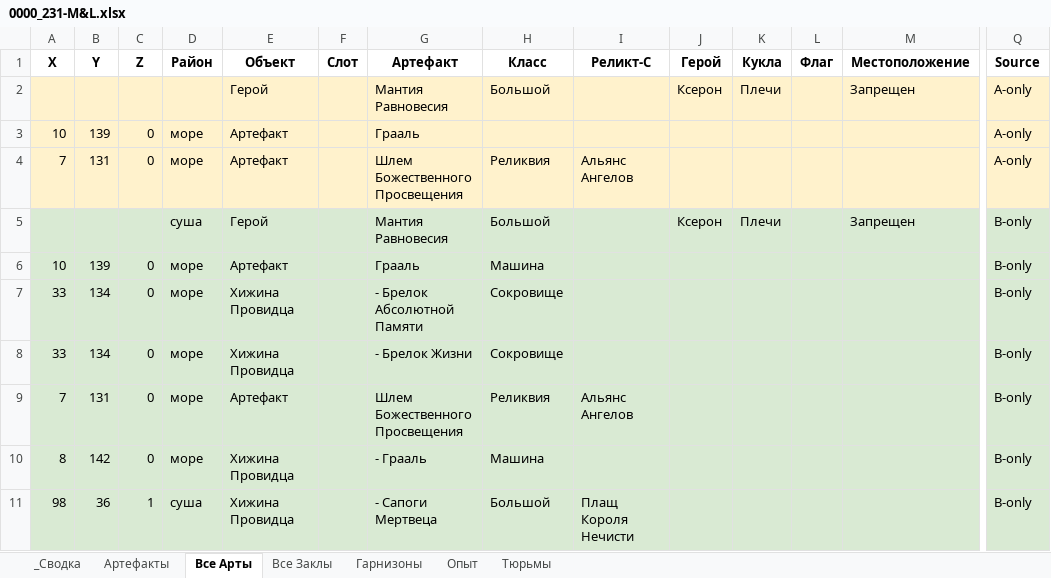
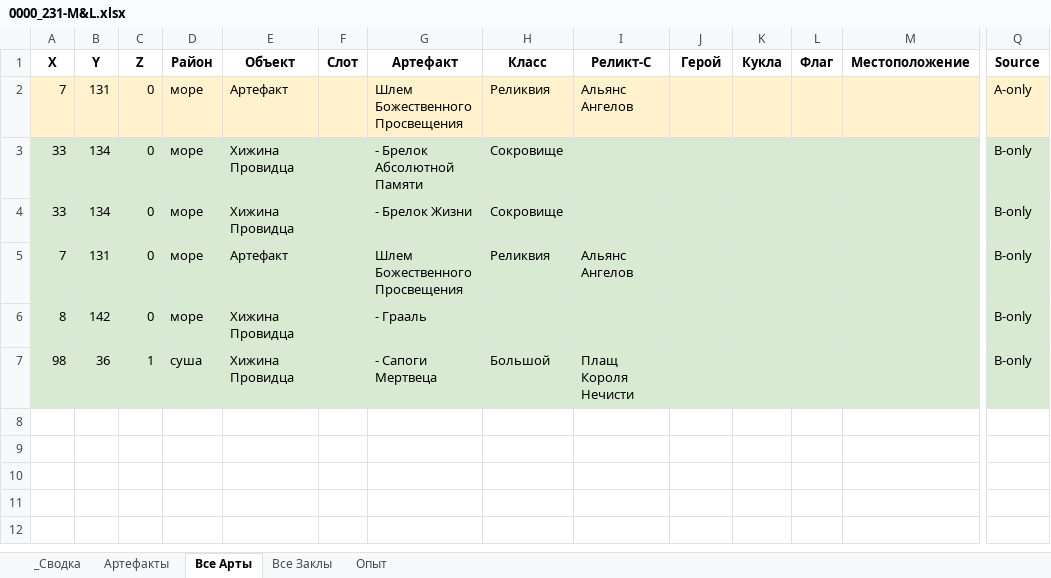
Before and after one commit to AlexZ98765/H3save_reader, an Excel workbook: examples/Myth and Legend.h3m/compare/0000_231-M&L.xlsx, sheet Все Арты, drawn as a sheet; only a part is shown, gaps mark what is left out; values as stored, in another font and other column widths than the file's, no borders; removed rows and columns are numbered as before the commit, all else as after; rows hold the shown columns only; the diff names each change by its address in the sheet, - before the commit and + after, or states it on an @@ line.

```diff
--- a/examples/Myth and Legend.h3m/compare/0000_231-M&L.xlsx (sheet Все Арты)
+++ b/examples/Myth and Legend.h3m/compare/0000_231-M&L.xlsx (sheet Все Арты)
-sheet tab: Гарнизоны
-sheet tab: Тюрьмы
-row 2:  |  |  |  | Герой |  | Мантия Равновесия | Большой |  | Ксерон | Плечи |  | Запрещен | A-only
-row 3: 10 | 139 | 0 | море | Артефакт |  | Грааль |  |  |  |  |  |  | A-only
-row 5:  |  |  | суша | Герой |  | Мантия Равновесия | Большой |  | Ксерон | Плечи |  | Запрещен | B-only
-row 6: 10 | 139 | 0 | море | Артефакт |  | Грааль | Машина |  |  |  |  |  | B-only
-H6 (Класс): Машина
+H6 (Класс): (empty)
```
Also changed, not shown: sheet Артефакты, sheet Опыт, sheet _Сводка, examples/Myth and Legend.h3m/compare/0000-M&L.xlsx, 9 other files.
